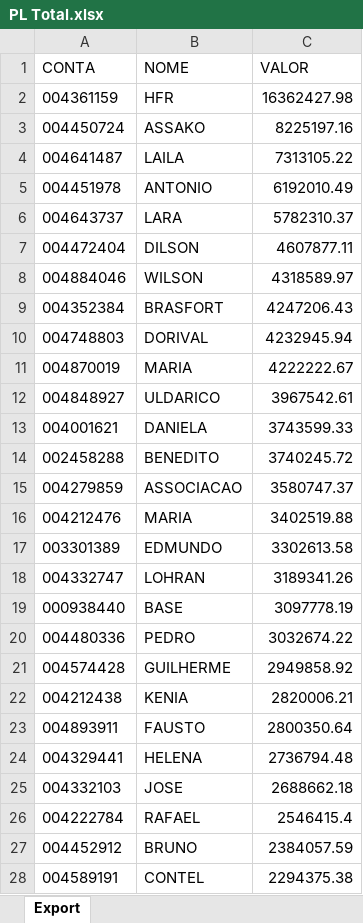
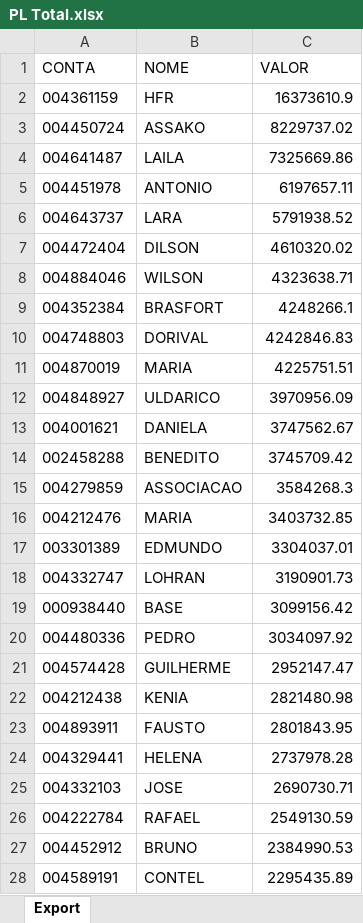
Before and after one commit to lauroteles/app_mesa_de_opera-es_corrigido, an Excel workbook: PL Total.xlsx, sheet Export, drawn as a sheet; only a part is shown; values as stored, in another font and other column widths than the file's, no borders; the diff covers the shown part only; the diff names each change by its address in the sheet, - before the commit and + after, or states it on an @@ line.

```diff
--- a/PL Total.xlsx (sheet Export)
+++ b/PL Total.xlsx (sheet Export)
-C2 (VALOR): 16362427.98
+C2 (VALOR): 16373610.9
-C3 (VALOR): 8225197.16
+C3 (VALOR): 8229737.02
-C4 (VALOR): 7313105.22
+C4 (VALOR): 7325669.86
-C5 (VALOR): 6192010.49
+C5 (VALOR): 6197657.11
-C6 (VALOR): 5782310.37
+C6 (VALOR): 5791938.52
-C7 (VALOR): 4607877.11
+C7 (VALOR): 4610320.02
-C8 (VALOR): 4318589.97
+C8 (VALOR): 4323638.71
-C9 (VALOR): 4247206.43
+C9 (VALOR): 4248266.1
-C10 (VALOR): 4232945.94
+C10 (VALOR): 4242846.83
-C11 (VALOR): 4222222.67
+C11 (VALOR): 4225751.51
-C12 (VALOR): 3967542.61
+C12 (VALOR): 3970956.09
-C13 (VALOR): 3743599.33
+C13 (VALOR): 3747562.67
-C14 (VALOR): 3740245.72
+C14 (VALOR): 3745709.42
-C15 (VALOR): 3580747.37
+C15 (VALOR): 3584268.3
-C16 (VALOR): 3402519.88
+C16 (VALOR): 3403732.85
-C17 (VALOR): 3302613.58
+C17 (VALOR): 3304037.01
-C18 (VALOR): 3189341.26
+C18 (VALOR): 3190901.73
-C19 (VALOR): 3097778.19
+C19 (VALOR): 3099156.42
-C20 (VALOR): 3032674.22
+C20 (VALOR): 3034097.92
-C21 (VALOR): 2949858.92
+C21 (VALOR): 2952147.47
-C22 (VALOR): 2820006.21
+C22 (VALOR): 2821480.98
-C23 (VALOR): 2800350.64
+C23 (VALOR): 2801843.95
-C24 (VALOR): 2736794.48
+C24 (VALOR): 2737978.28
-C25 (VALOR): 2688662.18
+C25 (VALOR): 2690730.71
-C26 (VALOR): 2546415.4
+C26 (VALOR): 2549130.59
-C27 (VALOR): 2384057.59
+C27 (VALOR): 2384990.53
-C28 (VALOR): 2294375.38
+C28 (VALOR): 2295435.89
```
Also changed, not shown: 20 added rows, 19 removed rows and 451 edited cells elsewhere in this sheet, Saldo.xlsx, controle.xlsx.
